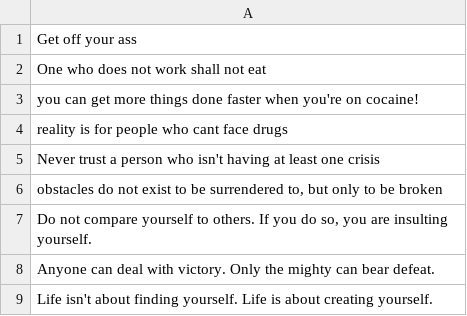
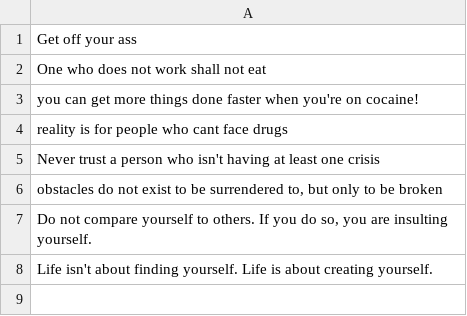
Before and after one commit to electronclouds/cool-carrot, a CSV file: cool.csv, drawn as a sheet.

Commit message:
Update cool.csv

```diff
--- a/cool.csv
+++ b/cool.csv
@@ -7,3 +7,2 @@ Never trust a person who isn't having at least one crisis
 "Do not compare yourself to others. If you do so, you are insulting yourself."
-Anyone can deal with victory. Only the mighty can bear defeat.
 Life isn't about finding yourself. Life is about creating yourself.
```
